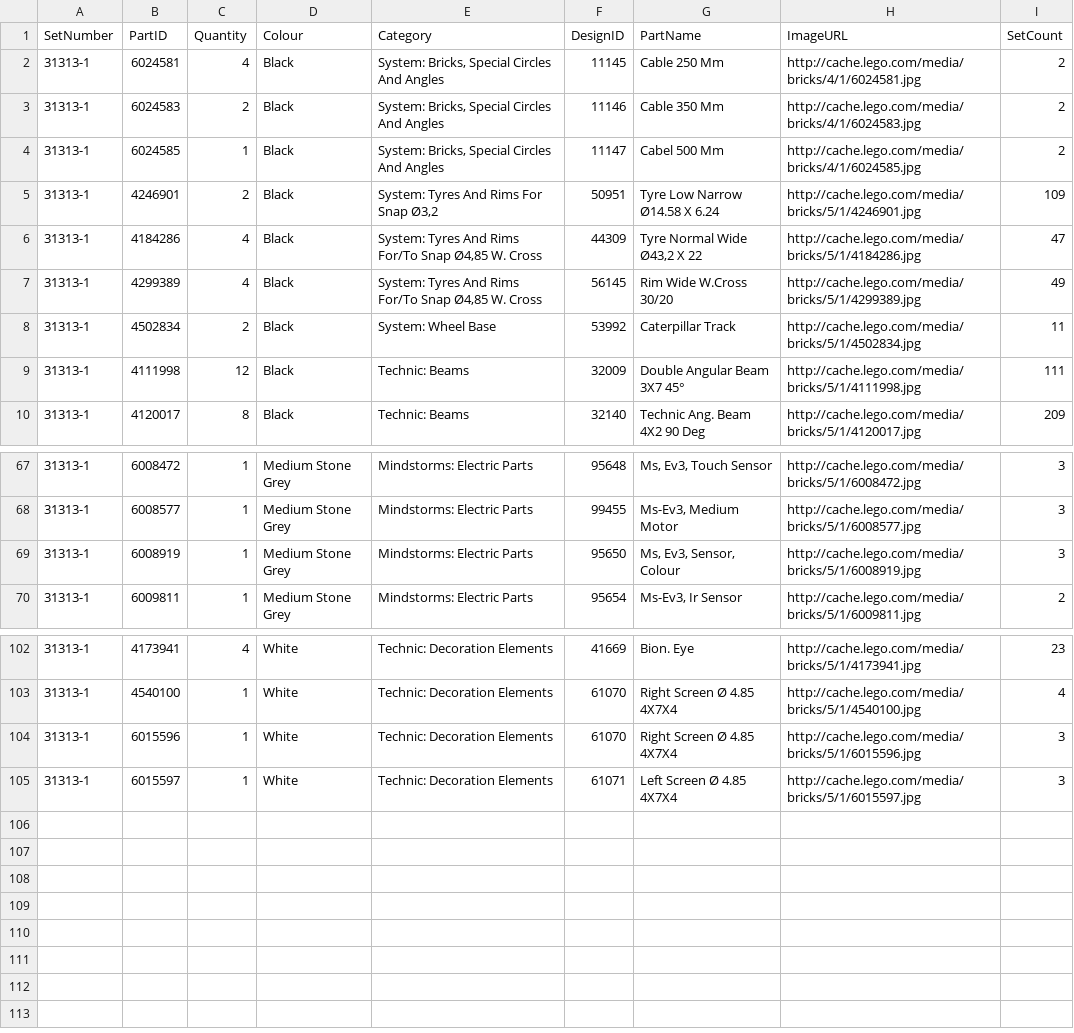
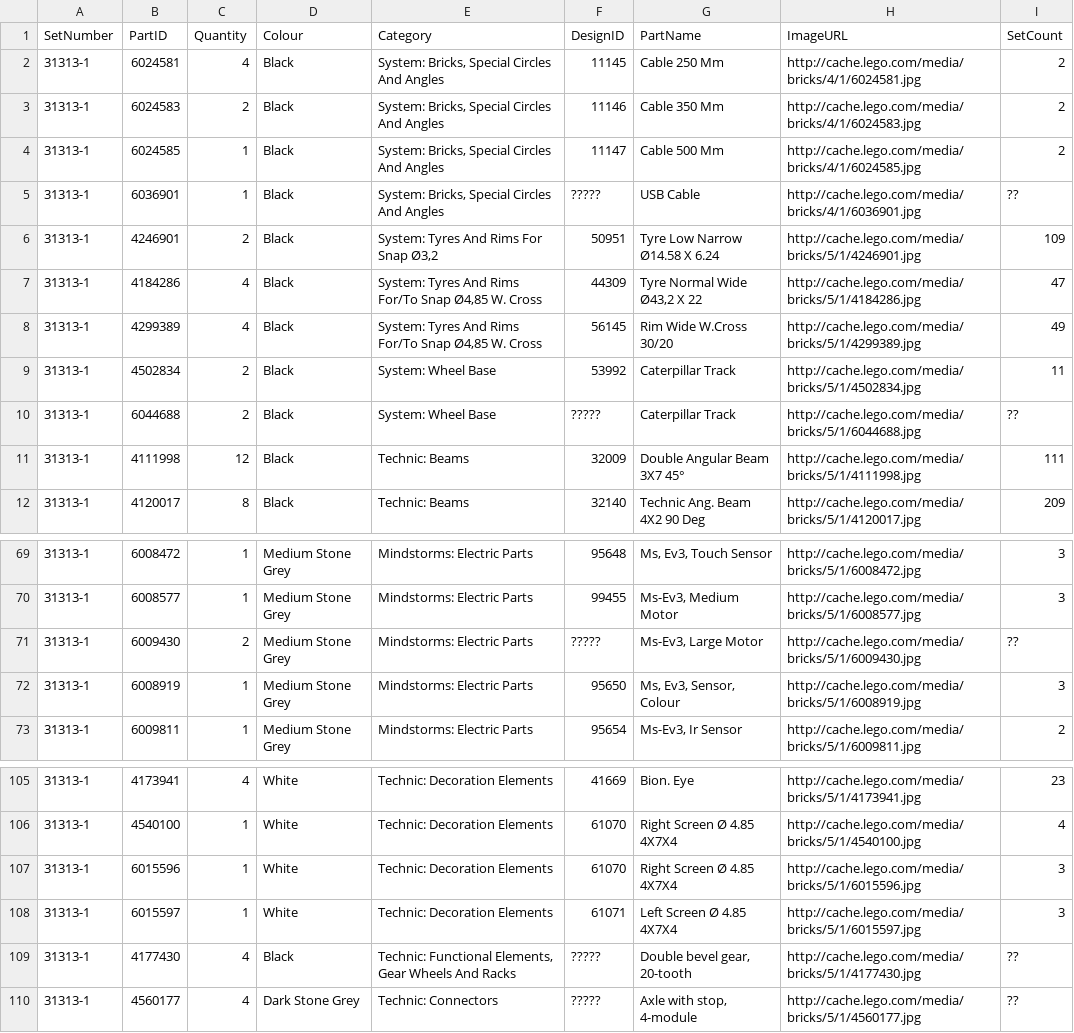
Before and after one commit to bittner/lego-mindstorms-ev3-comparison, a CSV file: raw-data/Brickset-inventory-31313-1.csv, drawn as a sheet; only a part is shown, gaps mark what is left out.

```diff
--- a/raw-data/Brickset-inventory-31313-1.csv
+++ b/raw-data/Brickset-inventory-31313-1.csv
@@ -3,3 +3,4 @@ SetNumber	PartID	Quantity	Colour	Category	DesignID	PartName	ImageURL	SetCount
 31313-1	6024583	2	Black	System: Bricks, Special Circles And Angles	11146	Cable 350 Mm	http://cache.lego.com/media/bricks/4/1/6024583.jpg	2
-31313-1	6024585	1	Black	System: Bricks, Special Circles And Angles	11147	Cabel 500 Mm	http://cache.lego.com/media/bricks/4/1/6024585.jpg	2
+31313-1	6024585	1	Black	System: Bricks, Special Circles And Angles	11147	Cable 500 Mm	http://cache.lego.com/media/bricks/4/1/6024585.jpg	2
+31313-1	6036901	1	Black	System: Bricks, Special Circles And Angles	?????	USB Cable	http://cache.lego.com/media/bricks/4/1/6036901.jpg	??
 31313-1	4246901	2	Black	System: Tyres And Rims For Snap Ø3,2	50951	Tyre Low Narrow Ø14.58 X 6.24	http://cache.lego.com/media/bricks/5/1/4246901.jpg	109
@@ -8,2 +9,3 @@ SetNumber	PartID	Quantity	Colour	Category	DesignID	PartName	ImageURL	SetCount
 31313-1	4502834	2	Black	System: Wheel Base	53992	Caterpillar Track	http://cache.lego.com/media/bricks/5/1/4502834.jpg	11
+31313-1	6044688	2	Black	System: Wheel Base	?????	Caterpillar Track	http://cache.lego.com/media/bricks/5/1/6044688.jpg	??
 31313-1	4111998	12	Black	Technic: Beams	32009	Double Angular Beam 3X7 45°	http://cache.lego.com/media/bricks/5/1/4111998.jpg	111
@@ -68,2 +70,3 @@ SetNumber	PartID	Quantity	Colour	Category	DesignID	PartName	ImageURL	SetCount
 31313-1	6008577	1	Medium Stone Grey	Mindstorms: Electric Parts	99455	Ms-Ev3, Medium Motor	http://cache.lego.com/media/bricks/5/1/6008577.jpg	3
+31313-1	6009430	2	Medium Stone Grey	Mindstorms: Electric Parts	?????	Ms-Ev3, Large Motor	http://cache.lego.com/media/bricks/5/1/6009430.jpg	??
 31313-1	6008919	1	Medium Stone Grey	Mindstorms: Electric Parts	95650	Ms, Ev3, Sensor, Colour	http://cache.lego.com/media/bricks/5/1/6008919.jpg	3
@@ -105 +108,3 @@ SetNumber	PartID	Quantity	Colour	Category	DesignID	PartName	ImageURL	SetCount
 31313-1	6015597	1	White	Technic: Decoration Elements	61071	Left Screen Ø 4.85 4X7X4	http://cache.lego.com/media/bricks/5/1/6015597.jpg	3
+31313-1	4177430	4	Black	Technic: Functional Elements, Gear Wheels And Racks	?????	Double bevel gear, 20-tooth	http://cache.lego.com/media/bricks/5/1/4177430.jpg	??
+31313-1	4560177	4	Dark Stone Grey	Technic: Connectors	?????	Axle with stop, 4-module	http://cache.lego.com/media/bricks/5/1/4560177.jpg	??
```
Also changed, not shown: raw-data/Brickset-inventory-45544-1.csv, raw-data/Brickset-inventory-45560-1.csv, 2 other files.
